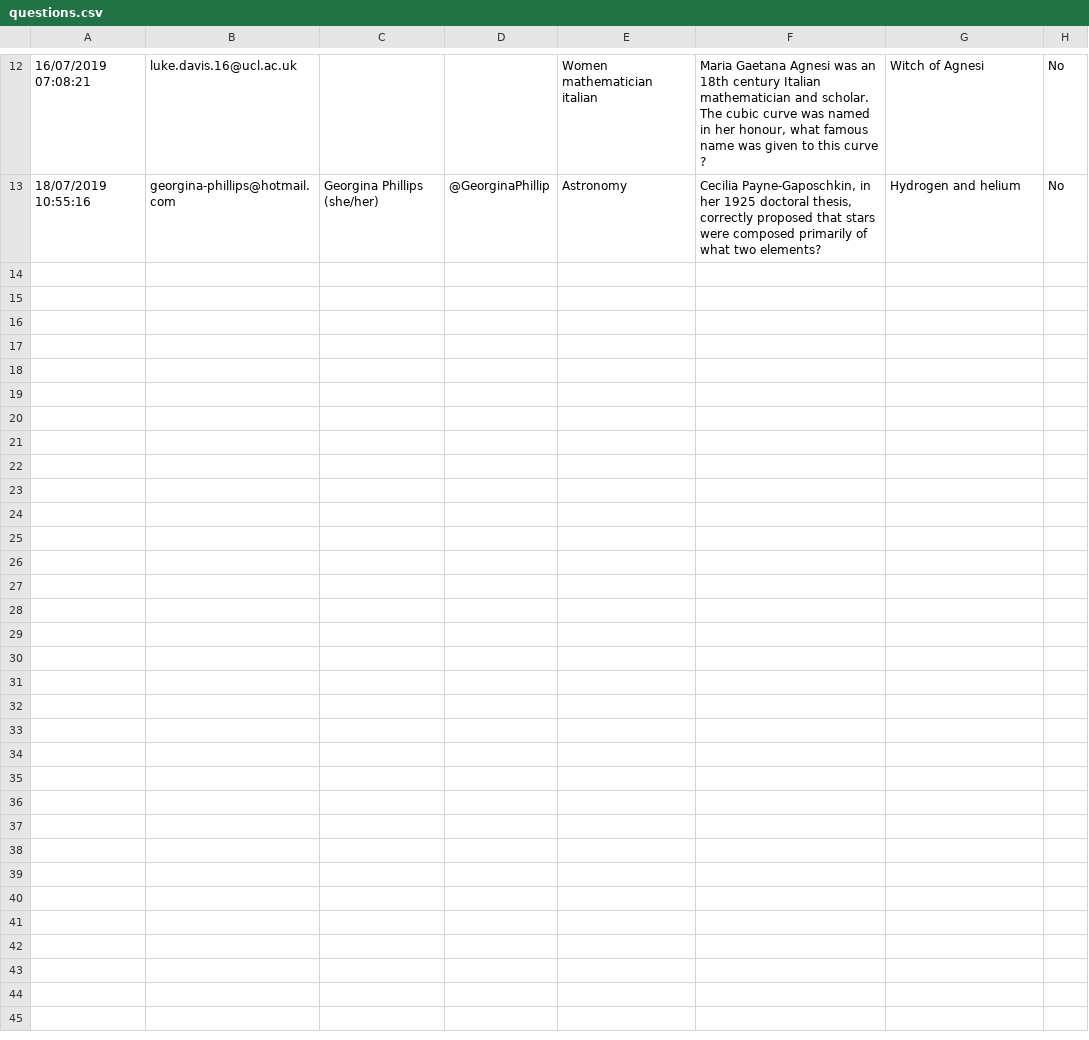
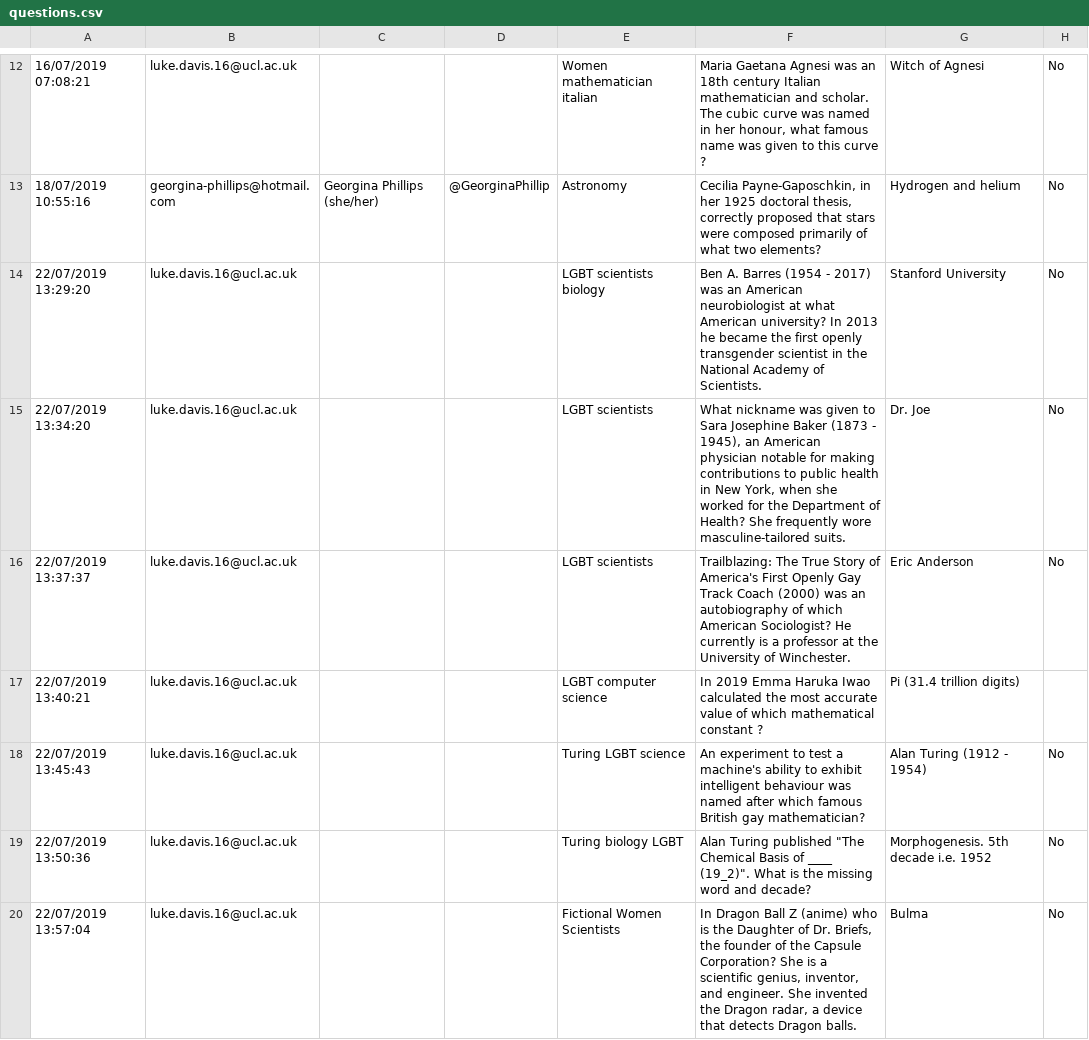
Before and after one commit to patherlkd/Diversity-Challenge, a CSV file: DC_QUESTIONS/questions/questions.csv, drawn as a sheet; only a part is shown, gaps mark what is left out; the diff covers the shown part only; the diff names each change by its address in the sheet, - before the commit and + after, or states it on an @@ line.

Commit message:
latest

```diff
--- a/DC_QUESTIONS/questions/questions.csv
+++ b/DC_QUESTIONS/questions/questions.csv
+row 14: 22/07/2019 13:29:20 | luke.davis.16@ucl.ac.uk |  |  | LGBT scientists biology | Ben A. Barres (1954 - 2017) was an American neurobiologist at what American university? In 2013 he became the first openly transgender scientist in the National Academy of Scientists. | Stanford University | No
+row 15: 22/07/2019 13:34:20 | luke.davis.16@ucl.ac.uk |  |  | LGBT scientists | What nickname was given to Sara Josephine Baker (1873 - 1945), an American physician notable for making contributions to public health in New York, when she worked for the Department of Health? She frequently wore masculine-tailored suits. | Dr. Joe | No
+row 16: 22/07/2019 13:37:37 | luke.davis.16@ucl.ac.uk |  |  | LGBT scientists | Trailblazing: The True Story of America's First Openly Gay Track Coach (2000) was an autobiography of which American Sociologist? He currently is a professor at the University of Winchester. | Eric Anderson | No
+row 17: 22/07/2019 13:40:21 | luke.davis.16@ucl.ac.uk |  |  | LGBT computer science | In 2019 Emma Haruka Iwao calculated the most accurate value of which mathematical constant ? | Pi (31.4 trillion digits)
+row 18: 22/07/2019 13:45:43 | luke.davis.16@ucl.ac.uk |  |  | Turing LGBT science | An experiment to test a machine's ability to exhibit intelligent behaviour was named after which famous British gay mathematician? | Alan Turing (1912 - 1954) | No
+row 19: 22/07/2019 13:50:36 | luke.davis.16@ucl.ac.uk |  |  | Turing biology LGBT | Alan Turing published "The Chemical Basis of ____ (19_2)". What is the missing word and decade? | Morphogenesis. 5th decade i.e. 1952 | No
+row 20: 22/07/2019 13:57:04 | luke.davis.16@ucl.ac.uk |  |  | Fictional Women Scientists | In Dragon Ball Z (anime) who is the Daughter of Dr. Briefs, the founder of the Capsule Corporation? She is a scientific genius, inventor, and engineer. She invented the Dragon radar, a device that detects Dragon balls. | Bulma | No
```
Also changed, not shown: 6 added rows elsewhere in this file.
